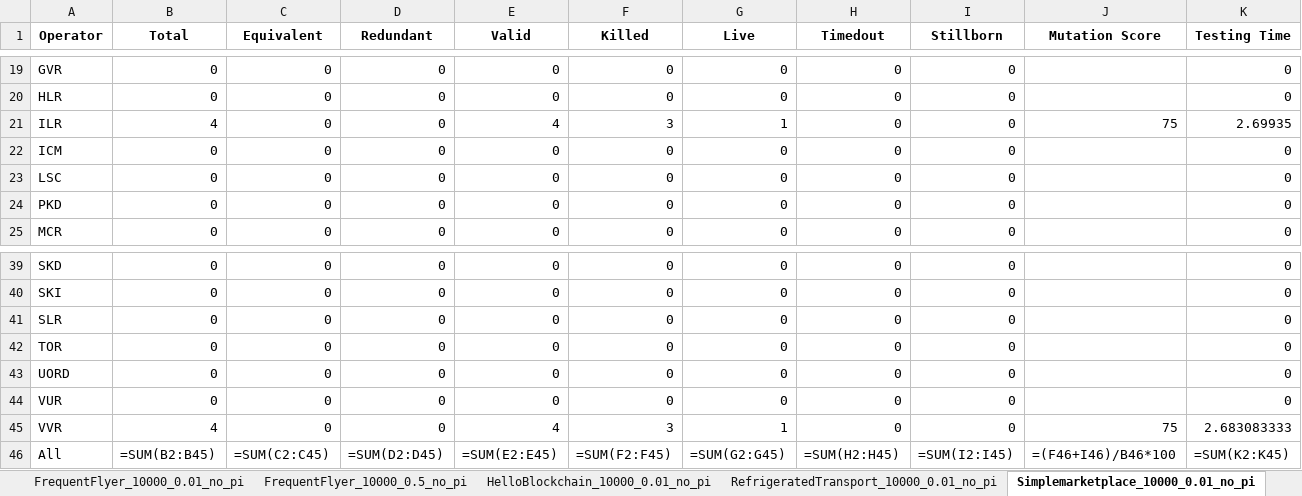
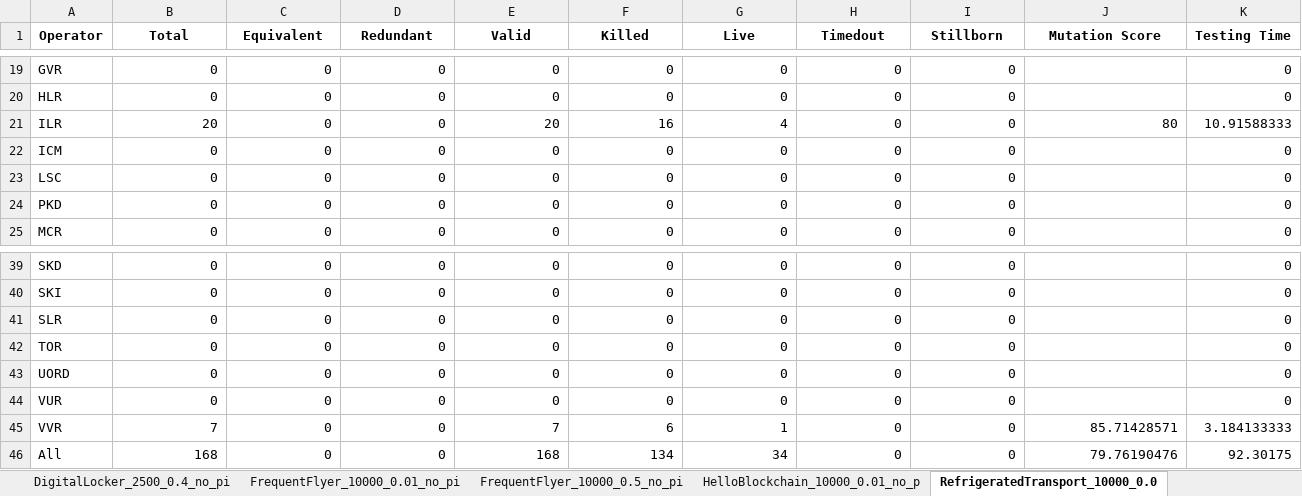
Before and after one commit to loctet/Edam-Studio, an Excel workbook: EXPERIMENT_DATA/Mutation result - Recaps.xlsx, sheet RefrigeratedTransport_10000_0.0, drawn as a sheet; only a part is shown, gaps mark what is left out; values as stored, in another font and other column widths than the file's, no borders; formulas without a stored value are shown as written; the diff covers the shown part only; the diff names each change by its address in the sheet, - before the commit and + after, or states it on an @@ line.

Commit message:
update data digital locker

```diff
--- a/EXPERIMENT_DATA/Mutation result - Recaps.xlsx (sheet RefrigeratedTransport_10000_0.0)
+++ b/EXPERIMENT_DATA/Mutation result - Recaps.xlsx (sheet RefrigeratedTransport_10000_0.0)
-sheet tab: RefrigeratedTransport_10000_0.01_no_pi
+sheet tab: HelloBlockchain_10000_0.01_no_p
-sheet tab: Simplemarketplace_10000_0.01_no_pi
+sheet tab: RefrigeratedTransport_10000_0.0
-sheet tab: HelloBlockchain_10000_0.01_no_pi
+sheet tab: DigitalLocker_2500_0.4_no_pi
-B21 (Total): 4
+B21 (Total): 20
-E21 (Valid): 4
+E21 (Valid): 20
-F21 (Killed): 3
+F21 (Killed): 16
-G21 (Live): 1
+G21 (Live): 4
-J21 (Mutation Score): 75
+J21 (Mutation Score): 80
-K21 (Testing Time): 2.69935
+K21 (Testing Time): 10.91588333
-B45 (Total): 4
+B45 (Total): 7
-E45 (Valid): 4
+E45 (Valid): 7
-F45 (Killed): 3
+F45 (Killed): 6
-J45 (Mutation Score): 75
+J45 (Mutation Score): 85.71428571
-K45 (Testing Time): 2.683083333
+K45 (Testing Time): 3.184133333
-B46 (Total): =SUM(B2:B45)
+B46 (Total): 168
-C46 (Equivalent): =SUM(C2:C45)
+C46 (Equivalent): 0
-D46 (Redundant): =SUM(D2:D45)
+D46 (Redundant): 0
-E46 (Valid): =SUM(E2:E45)
+E46 (Valid): 168
-F46 (Killed): =SUM(F2:F45)
+F46 (Killed): 134
-G46 (Live): =SUM(G2:G45)
+G46 (Live): 34
-H46 (Timedout): =SUM(H2:H45)
+H46 (Timedout): 0
-I46 (Stillborn): =SUM(I2:I45)
+I46 (Stillborn): 0
-J46 (Mutation Score): =(F46+I46)/B46*100
+J46 (Mutation Score): 79.76190476
-K46 (Testing Time): =SUM(K2:K45)
+K46 (Testing Time): 92.30175
```
Also changed, not shown: 29 edited cells elsewhere in this sheet, sheet HelloBlockchain_10000_0.01_no_p, sheet Recap, sheet Simplemarketplace_10000_0.01_no, sheet WalletContract_10000_0.01_no_pi, sheet DefectiveCounter_10000_0.01_no_, sheet DefectiveCounter_10000_0.5_no_p, 7 more sheets, other sheet tabs, 4 other files.
